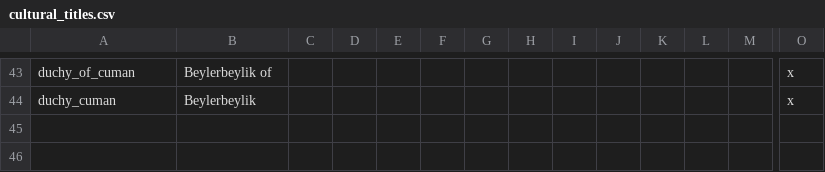
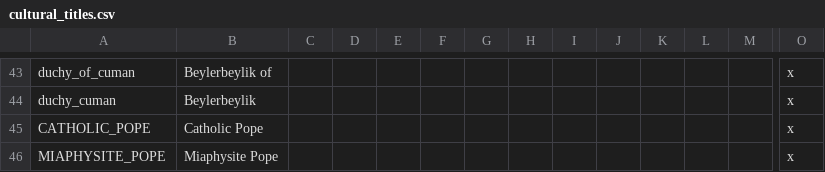
Before and after one commit to darkgamma/erebos-mod, a CSV file: localisation/cultural_titles.csv, drawn as a sheet; only a part is shown, gaps mark what is left out; rows hold the shown columns only; the diff names each change by its address in the sheet, - before the commit and + after, or states it on an @@ line.

```diff
--- a/localisation/cultural_titles.csv
+++ b/localisation/cultural_titles.csv
+row 45: CATHOLIC_POPE | Catholic Pope |  |  |  |  |  |  |  |  |  |  |  | x
+row 46: MIAPHYSITE_POPE | Miaphysite Pope |  |  |  |  |  |  |  |  |  |  |  | x
```
Also changed, not shown: localisation/titles.csv, 3 other files.
